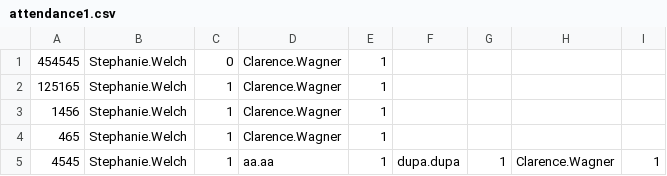
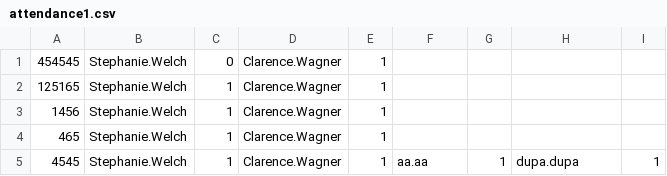
Before and after one commit to tokarskadiana/codecool-ccms, a CSV file: data_base/attendance1.csv, drawn as a sheet.

```diff
--- a/data_base/attendance1.csv
+++ b/data_base/attendance1.csv
@@ -4,2 +4,2 @@
 465,Stephanie.Welch,1,Clarence.Wagner,1
-4545,Stephanie.Welch,1,aa.aa,1,dupa.dupa,1,Clarence.Wagner,1
+4545,Stephanie.Welch,1,Clarence.Wagner,1,aa.aa,1,dupa.dupa,1
```
Also changed, not shown: 2 other files.
